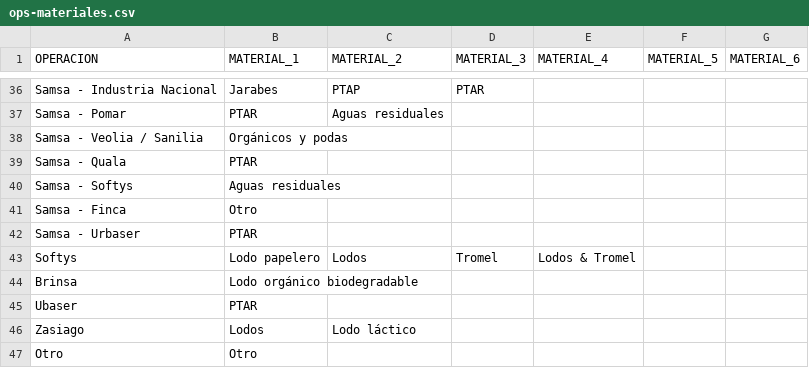
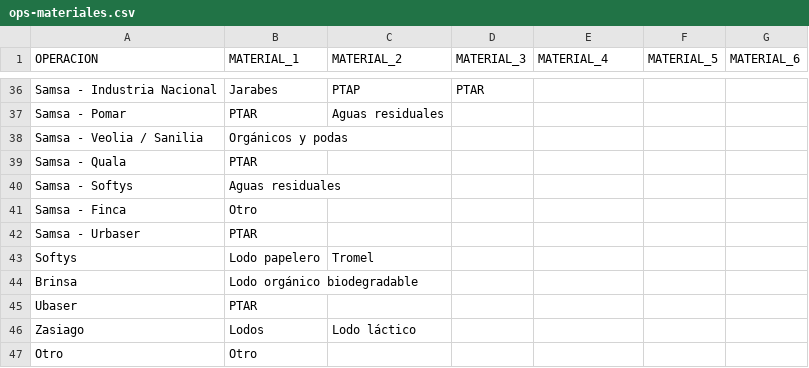
Before and after one commit to hortior2019-glitch/pil1-dashboard, a CSV file: ops-materiales.csv, drawn as a sheet; only a part is shown, gaps mark what is left out.

Commit message:
Add files via upload

```diff
--- a/ops-materiales.csv
+++ b/ops-materiales.csv
@@ -42,3 +42,3 @@ Samsa - Finca;Otro;;;;;
 Samsa - Urbaser;PTAR;;;;;
-Softys;Lodo papelero;Lodos;Tromel;Lodos & Tromel;;
+Softys;Lodo papelero;Tromel;;;;
 Brinsa;Lodo orgánico biodegradable;;;;;
```
